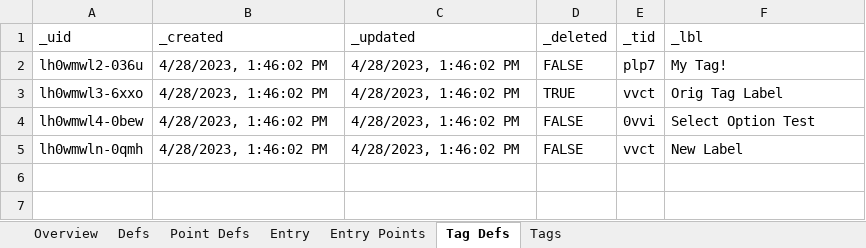
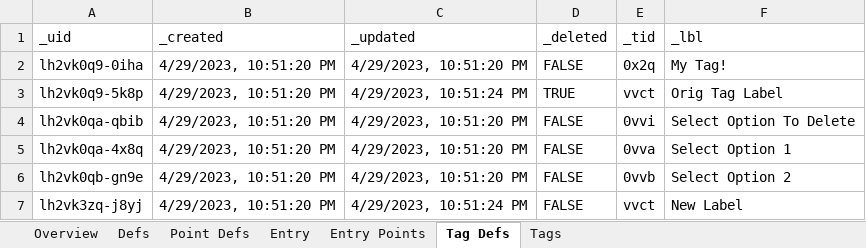
Before and after one commit to aarongilly/pdw, an Excel workbook: data-files/OutExcel2.xlsx, sheet Tag Defs, drawn as a sheet; values as stored, in another font and other column widths than the file's, no borders; addresses are those after the commit; the diff names each change by its address in the sheet, - before the commit and + after, or states it on an @@ line.

```diff
--- a/data-files/OutExcel2.xlsx (sheet Tag Defs)
+++ b/data-files/OutExcel2.xlsx (sheet Tag Defs)
-A2 (_uid): lh0wmwl2-036u
+A2 (_uid): lh2vk0q9-0iha
-B2:B4 (_created): 4/28/2023, 1:46:02 PM
+B2:B4 (_created): 4/29/2023, 10:51:20 PM
-C2 (_updated): 4/28/2023, 1:46:02 PM
+C2 (_updated): 4/29/2023, 10:51:20 PM
-E2 (_tid): plp7
+E2 (_tid): 0x2q
-A3 (_uid): lh0wmwl3-6xxo
+A3 (_uid): lh2vk0q9-5k8p
-C3 (_updated): 4/28/2023, 1:46:02 PM
+C3 (_updated): 4/29/2023, 10:51:24 PM
-A4 (_uid): lh0wmwl4-0bew
+A4 (_uid): lh2vk0qa-qbib
-C4 (_updated): 4/28/2023, 1:46:02 PM
+C4 (_updated): 4/29/2023, 10:51:20 PM
-F4 (_lbl): Select Option Test
+F4 (_lbl): Select Option To Delete
+row 5: lh2vk0qa-4x8q | 4/29/2023, 10:51:20 PM | 4/29/2023, 10:51:20 PM | FALSE | 0vva | Select Option 1
+row 6: lh2vk0qb-gn9e | 4/29/2023, 10:51:20 PM | 4/29/2023, 10:51:20 PM | FALSE | 0vvb | Select Option 2
-A7 (_uid): lh0wmwln-0qmh
+A7 (_uid): lh2vk3zq-j8yj
-B7 (_created): 4/28/2023, 1:46:02 PM
+B7 (_created): 4/29/2023, 10:51:20 PM
-C7 (_updated): 4/28/2023, 1:46:02 PM
+C7 (_updated): 4/29/2023, 10:51:24 PM
```
Also changed, not shown: sheet Tags, sheet Point Defs, sheet Entry Points, sheet Entry, sheet Defs, sheet Overview, data-files/OutExcel1.xlsx, 9 other files.
